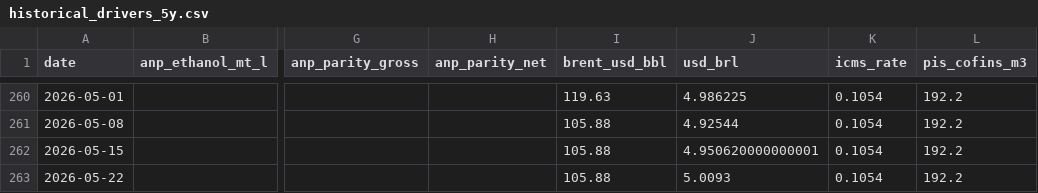
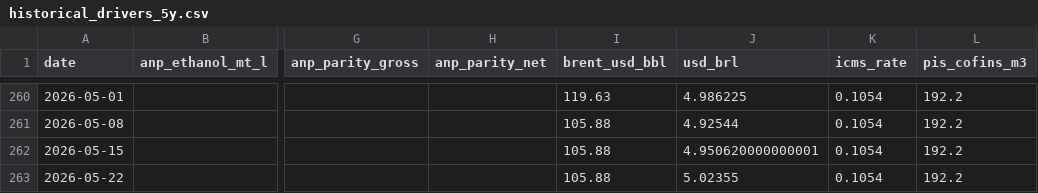
Before and after one commit to CBordaYupanqui/Etanol-de-maiz, a CSV file: outputs/historical_drivers_5y.csv, drawn as a sheet; only a part is shown, gaps mark what is left out; the diff names each change by its address in the sheet, - before the commit and + after, or states it on an @@ line.

```diff
--- a/outputs/historical_drivers_5y.csv
+++ b/outputs/historical_drivers_5y.csv
-J263 (usd_brl): 5.0093
+J263 (usd_brl): 5.02355
```
Also changed, not shown: outputs/integrated_dataset.csv, outputs/monthly_history.csv, 2 other files.
